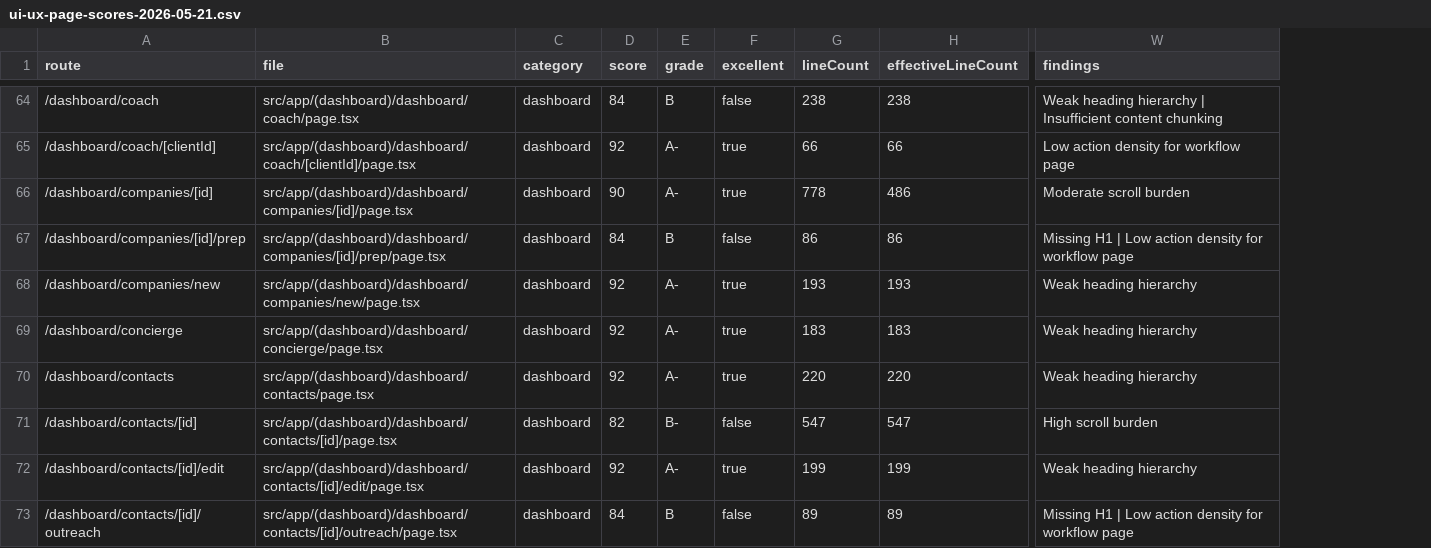
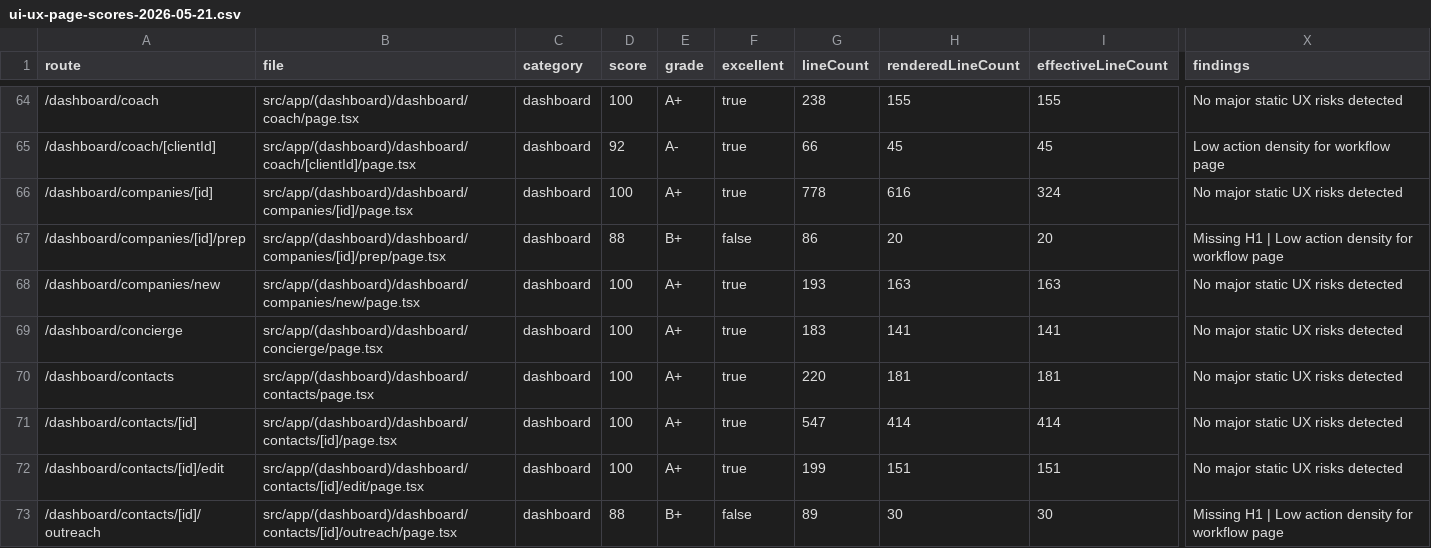
Before and after one commit to richrothschild/startingmonday, a CSV file: docs/ui-ux-page-scores-2026-05-21.csv, drawn as a sheet; only a part is shown, gaps mark what is left out; addresses are those after the commit; the diff covers the shown part only; the diff names each change by its address in the sheet, - before the commit and + after, or states it on an @@ line.

Commit message:
chore: close Sprint 6 UX remediation with final scorecard

```diff
--- a/docs/ui-ux-page-scores-2026-05-21.csv
+++ b/docs/ui-ux-page-scores-2026-05-21.csv
+column H (renderedLineCount), rows 64-73: 155 | 45 | 616 | 20 | 163 | 141 | 181 | 414 | 151 | 30
-D64 (score): 84
+D64 (score): 100
-E64 (grade): B
+E64 (grade): A+
-F64 (excellent): false
+F64 (excellent): true
-I64 (effectiveLineCount): 238
+I64 (effectiveLineCount): 155
-X64 (findings): Weak heading hierarchy | Insufficient content chunking
+X64 (findings): No major static UX risks detected
-I65 (effectiveLineCount): 66
+I65 (effectiveLineCount): 45
-D66 (score): 90
+D66 (score): 100
-E66 (grade): A-
+E66 (grade): A+
-I66 (effectiveLineCount): 486
+I66 (effectiveLineCount): 324
-X66 (findings): Moderate scroll burden
+X66 (findings): No major static UX risks detected
-D67 (score): 84
+D67 (score): 88
-E67 (grade): B
+E67 (grade): B+
-I67 (effectiveLineCount): 86
+I67 (effectiveLineCount): 20
-D68:D70 (score): 92
+D68:D70 (score): 100
-E68:E70 (grade): A-
+E68:E70 (grade): A+
-I68 (effectiveLineCount): 193
+I68 (effectiveLineCount): 163
-X68:X70 (findings): Weak heading hierarchy
+X68:X70 (findings): No major static UX risks detected
-I69 (effectiveLineCount): 183
+I69 (effectiveLineCount): 141
-I70 (effectiveLineCount): 220
+I70 (effectiveLineCount): 181
-D71 (score): 82
+D71 (score): 100
-E71 (grade): B-
+E71 (grade): A+
-F71 (excellent): false
+F71 (excellent): true
-I71 (effectiveLineCount): 547
+I71 (effectiveLineCount): 414
-X71 (findings): High scroll burden
+X71 (findings): No major static UX risks detected
-D72 (score): 92
+D72 (score): 100
-E72 (grade): A-
+E72 (grade): A+
-I72 (effectiveLineCount): 199
+I72 (effectiveLineCount): 151
-X72 (findings): Weak heading hierarchy
+X72 (findings): No major static UX risks detected
-D73 (score): 84
+D73 (score): 88
-E73 (grade): B
+E73 (grade): B+
-I73 (effectiveLineCount): 89
+I73 (effectiveLineCount): 30
```
Also changed, not shown: 110 edited cells elsewhere in this file, 4 other files.
